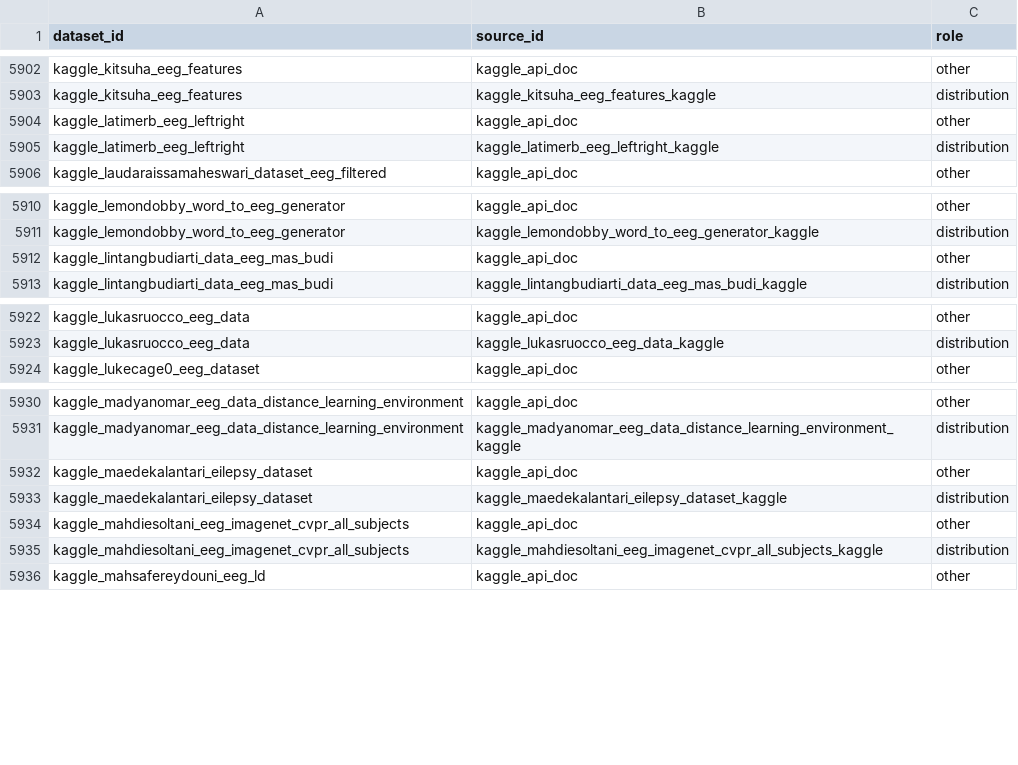
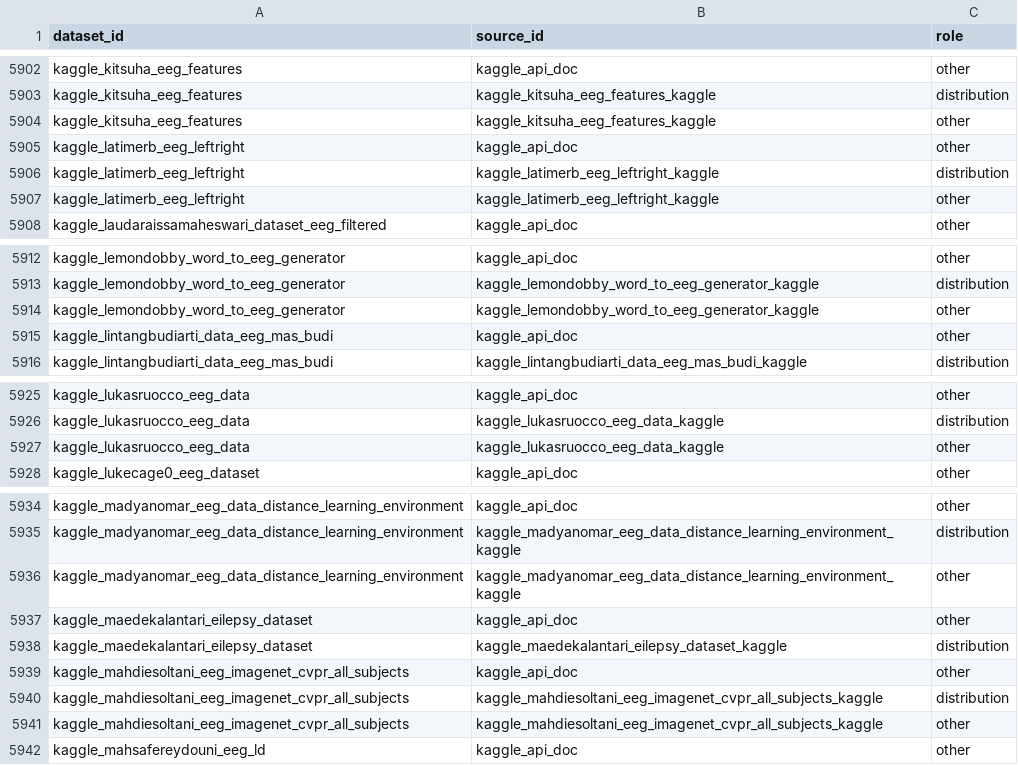
Before and after one commit to itoten/eeg_dataset_db, a CSV file: data/dataset_sources.csv, drawn as a sheet; only a part is shown, gaps mark what is left out; the diff names each change by its address in the sheet, - before the commit and + after, or states it on an @@ line.

```diff
--- a/data/dataset_sources.csv
+++ b/data/dataset_sources.csv
+row 5904: kaggle_kitsuha_eeg_features | kaggle_kitsuha_eeg_features_kaggle | other
+row 5907: kaggle_latimerb_eeg_leftright | kaggle_latimerb_eeg_leftright_kaggle | other
+row 5914: kaggle_lemondobby_word_to_eeg_generator | kaggle_lemondobby_word_to_eeg_generator_kaggle | other
+row 5927: kaggle_lukasruocco_eeg_data | kaggle_lukasruocco_eeg_data_kaggle | other
+row 5936: kaggle_madyanomar_eeg_data_distance_learning_environment | kaggle_madyanomar_eeg_data_distance_learning_environment_kaggle | other
+row 5941: kaggle_mahdiesoltani_eeg_imagenet_cvpr_all_subjects | kaggle_mahdiesoltani_eeg_imagenet_cvpr_all_subjects_kaggle | other
```
Also changed, not shown: data/acquisition_setups.csv, data/datasets.csv, 4 other files.
